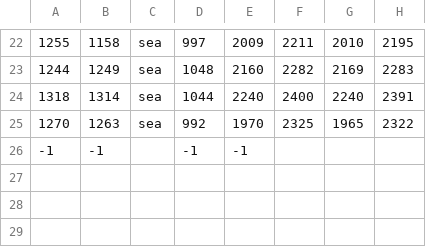
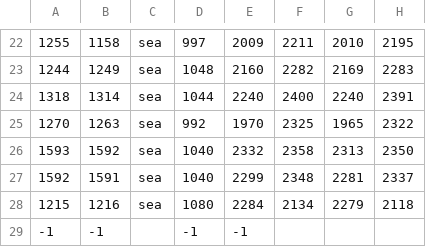
Before and after one commit to LonelyModder/AOI_ROE, a CSV file: map_data/adjacencies.csv, drawn as a sheet; only a part is shown, gaps mark what is left out.

```diff
--- a/map_data/adjacencies.csv
+++ b/map_data/adjacencies.csv
@@ -25,2 +25,5 @@
 1270;1263;sea;992;1970;2325;1965;2322;
+1593;1592;sea;1040;2332;2358;2313;2350;
+1592;1591;sea;1040;2299;2348;2281;2337;
+1215;1216;sea;1080;2284;2134;2279;2118;
 -1;-1;;-1;-1
```
Also changed, not shown: map_data/definition.csv, 6 other files.
